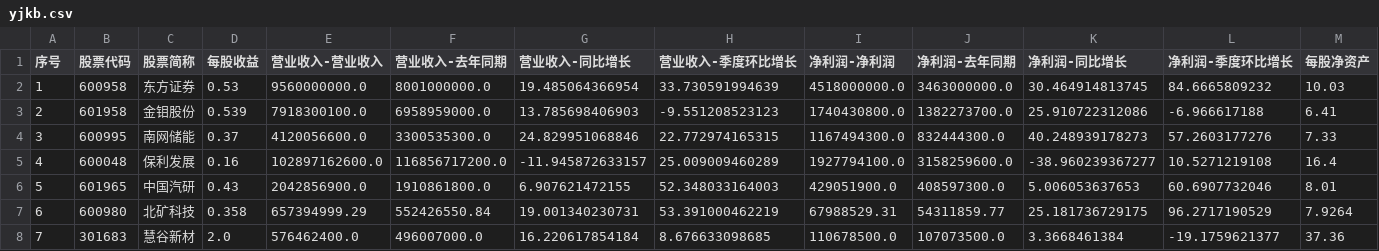
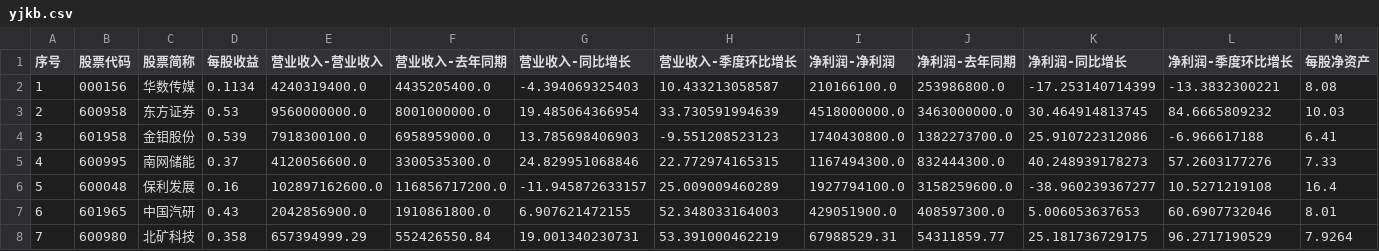
Before and after one commit to yiongq/astock-radar, a CSV file: data/latest/yjkb.csv, drawn as a sheet; only a part is shown; the shorter side is filled out with more unchanged rows; addresses are those after the commit; rows hold the shown columns only; the diff names each change by its address in the sheet, - before the commit and + after, or states it on an @@ line.

```diff
--- a/data/latest/yjkb.csv
+++ b/data/latest/yjkb.csv
+row 2: 1 | 000156 | 华数传媒 | 0.1134 | 4240319400.0 | 4435205400.0 | -4.394069325403 | 10.433213058587 | 210166100.0 | 253986800.0 | -17.253140714399 | -13.3832300221 | 8.08
@@ column A (序号) renumbered from row 3 down @@
```
Also changed, not shown: data/latest/indices.csv, data/latest/klines.csv, 6 other files.
